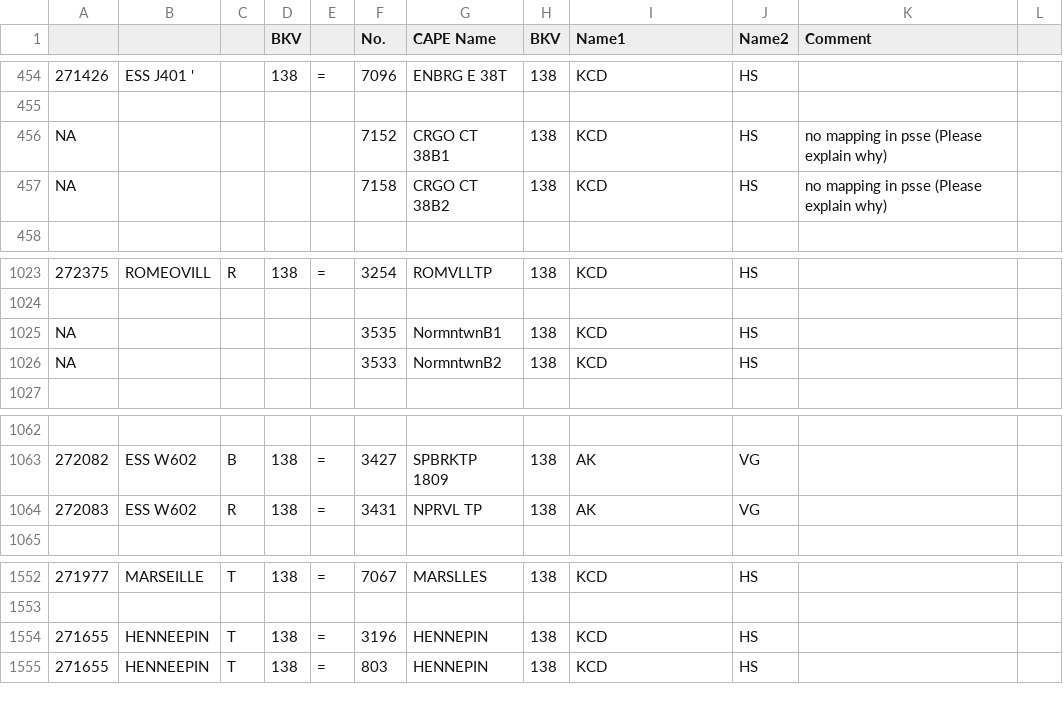
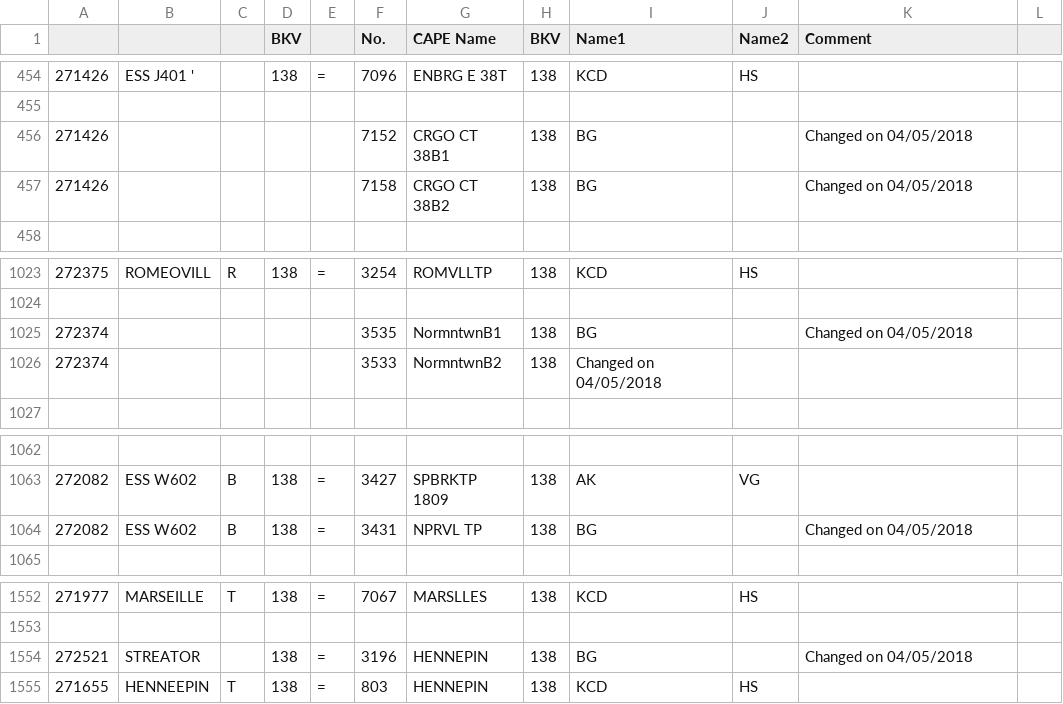
Before and after one commit to bikiranguha/Bus-Map, a CSV file: mapped_buses_cleaned0313.csv, drawn as a sheet; only a part is shown, gaps mark what is left out; removed rows and columns are numbered as before the commit, all else as after; the diff names each change by its address in the sheet, - before the commit and + after, or states it on an @@ line.

```diff
--- a/mapped_buses_cleaned0313.csv
+++ b/mapped_buses_cleaned0313.csv
-row 456: NA |  |  |  |  | 7152 | CRGO CT 38B1 | 138 | KCD | HS | no mapping in psse (Please explain why)
-row 457: NA |  |  |  |  | 7158 | CRGO CT 38B2 | 138 | KCD | HS | no mapping in psse (Please explain why)
+row 456: 271426 |  |  |  |  | 7152 | CRGO CT 38B1 | 138 | BG |  | Changed on 04/05/2018
+row 457: 271426 |  |  |  |  | 7158 | CRGO CT 38B2 | 138 | BG |  | Changed on 04/05/2018
-row 1025: NA |  |  |  |  | 3535 | NormntwnB1 | 138 | KCD | HS
+row 1025: 272374 |  |  |  |  | 3535 | NormntwnB1 | 138 | BG |  | Changed on 04/05/2018
-A1026: NA
+A1026: 272374
-I1026 (Name1): KCD
+I1026 (Name1): Changed on 04/05/2018
-J1026 (Name2): HS
+J1026 (Name2): (empty)
-A1064: 272083
+A1064: 272082
-C1064: R
+C1064: B
-I1064 (Name1): AK
+I1064 (Name1): BG
-J1064 (Name2): VG
+J1064 (Name2): (empty)
-K1064 (Comment): (empty)
+K1064 (Comment): Changed on 04/05/2018
-row 1554: 271655 | HENNEEPIN | T | 138 | = | 3196 | HENNEPIN | 138 | KCD | HS
+row 1554: 272521 | STREATOR |  | 138 | = | 3196 | HENNEPIN | 138 | BG |  | Changed on 04/05/2018
```
Also changed, not shown: 8 other files.
